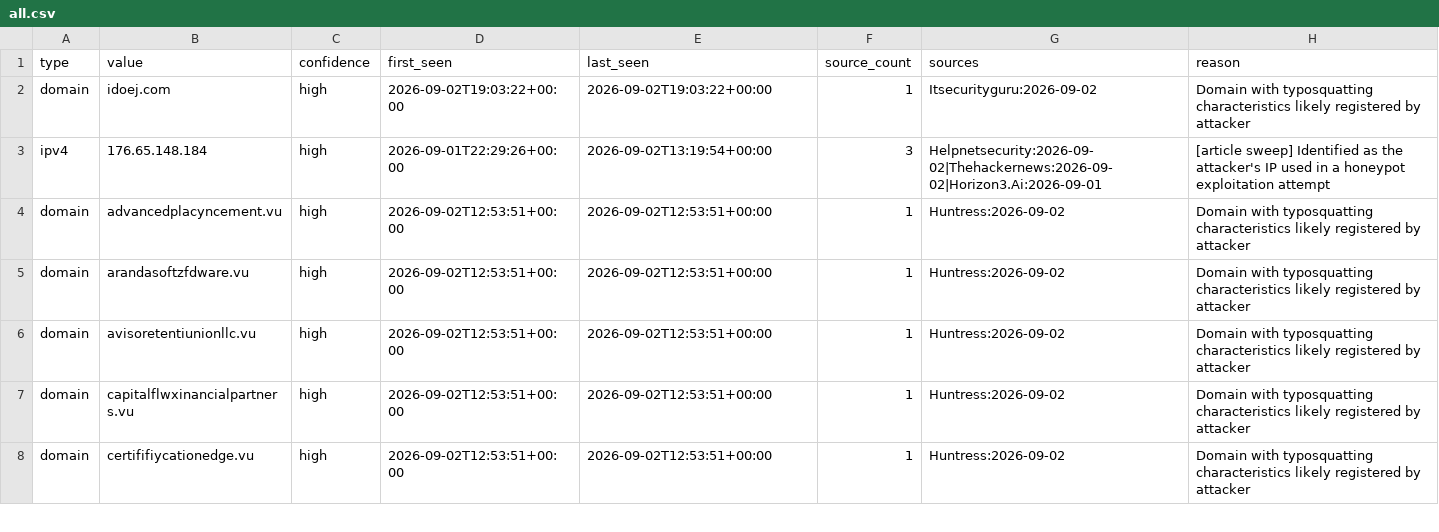
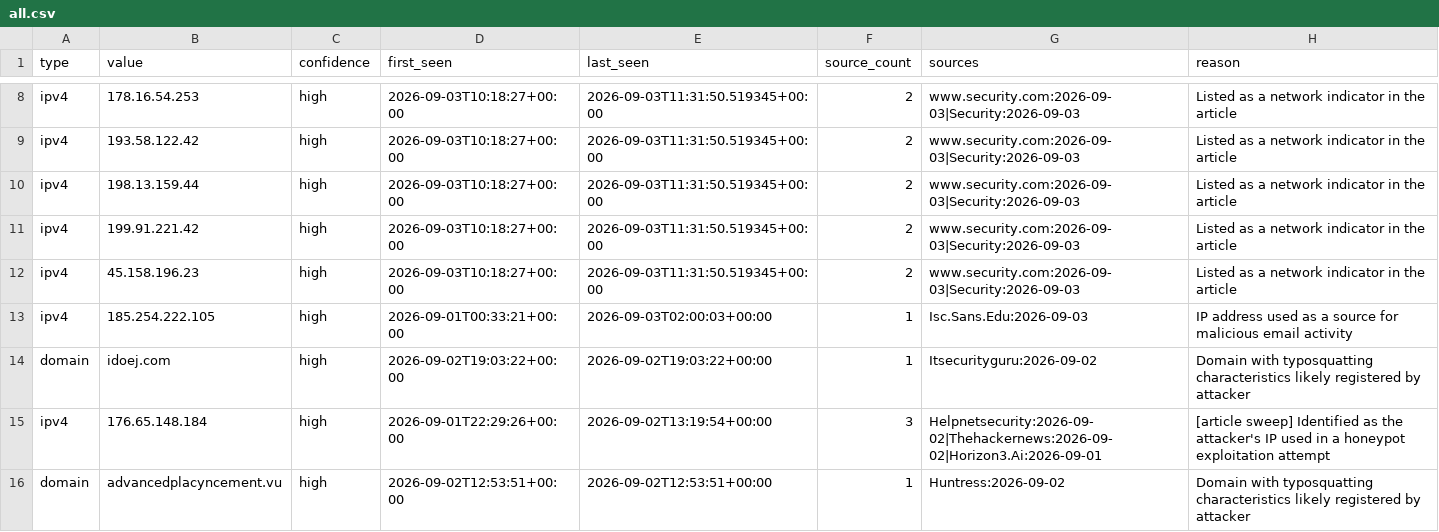
Before and after one commit to Jam0k/Public-Feeds-IOCs, a CSV file: feeds/all.csv, drawn as a sheet; only a part is shown, gaps mark what is left out; the shorter side is filled out with more unchanged rows; the diff covers the shown part only.

```diff
--- a/feeds/all.csv
+++ b/feeds/all.csv
@@ -2 +8,7 @@ type,value,confidence,first_seen,last_seen,source_count,sources,reason
+ipv4,178.16.54.253,high,2026-09-03T10:18:27+00:00,2026-09-03T11:31:50.519345+00:00,2,www.security.com:2026-09-03|Security:2026-09-03,Listed as a network indicator in the article
+ipv4,193.58.122.42,high,2026-09-03T10:18:27+00:00,2026-09-03T11:31:50.519345+00:00,2,www.security.com:2026-09-03|Security:2026-09-03,Listed as a network indicator in the article
+ipv4,198.13.159.44,high,2026-09-03T10:18:27+00:00,2026-09-03T11:31:50.519345+00:00,2,www.security.com:2026-09-03|Security:2026-09-03,Listed as a network indicator in the article
+ipv4,199.91.221.42,high,2026-09-03T10:18:27+00:00,2026-09-03T11:31:50.519345+00:00,2,www.security.com:2026-09-03|Security:2026-09-03,Listed as a network indicator in the article
+ipv4,45.158.196.23,high,2026-09-03T10:18:27+00:00,2026-09-03T11:31:50.519345+00:00,2,www.security.com:2026-09-03|Security:2026-09-03,Listed as a network indicator in the article
+ipv4,185.254.222.105,high,2026-09-01T00:33:21+00:00,2026-09-03T02:00:03+00:00,1,Isc.Sans.Edu:2026-09-03,IP address used as a source for malicious email activity
 domain,idoej.com,high,2026-09-02T19:03:22+00:00,2026-09-02T19:03:22+00:00,1,Itsecurityguru:2026-09-02,Domain with typosquatting characteristics likely registered by attacker
```
Also changed, not shown: 6 added rows and 5 removed rows elsewhere in this file, feeds/crypto.csv, feeds/domains.csv, 21 other files.
